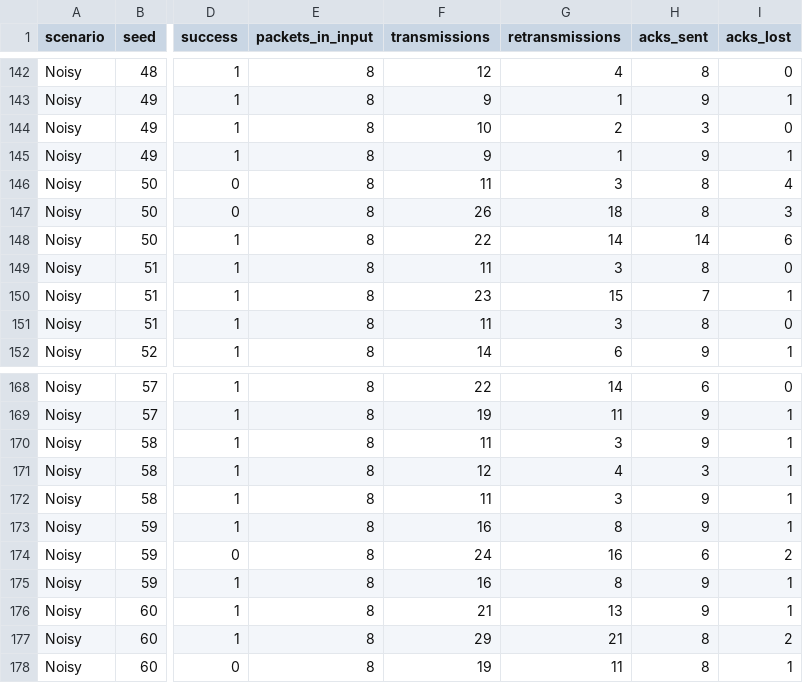
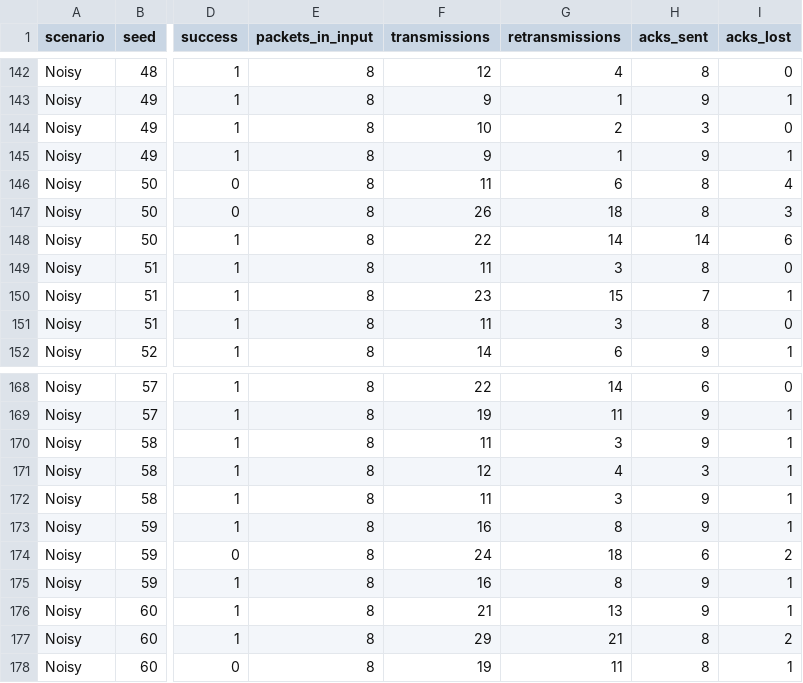
Before and after one commit to Apple-by/CN-Reliability-Simulator, a CSV file: results/protocol_comparison_raw.csv, drawn as a sheet; only a part is shown, gaps mark what is left out; the diff names each change by its address in the sheet, - before the commit and + after, or states it on an @@ line.

```diff
--- a/results/protocol_comparison_raw.csv
+++ b/results/protocol_comparison_raw.csv
-G146 (retransmissions): 3
+G146 (retransmissions): 6
-G174 (retransmissions): 16
+G174 (retransmissions): 18
```
Also changed, not shown: results/protocol_comparison_summary.csv, 3 other files.
